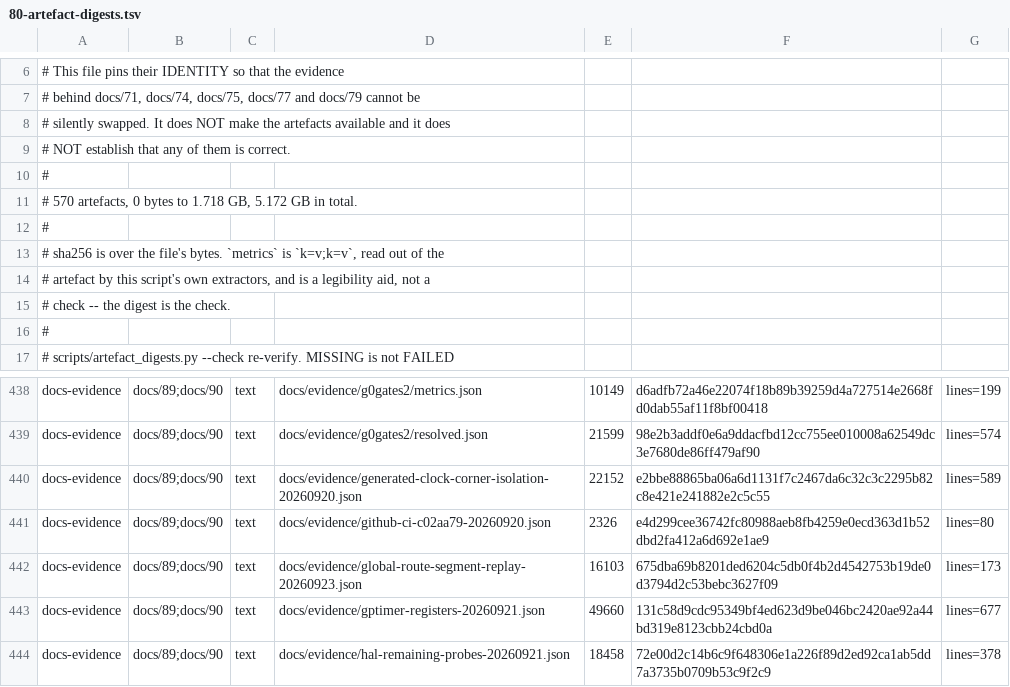
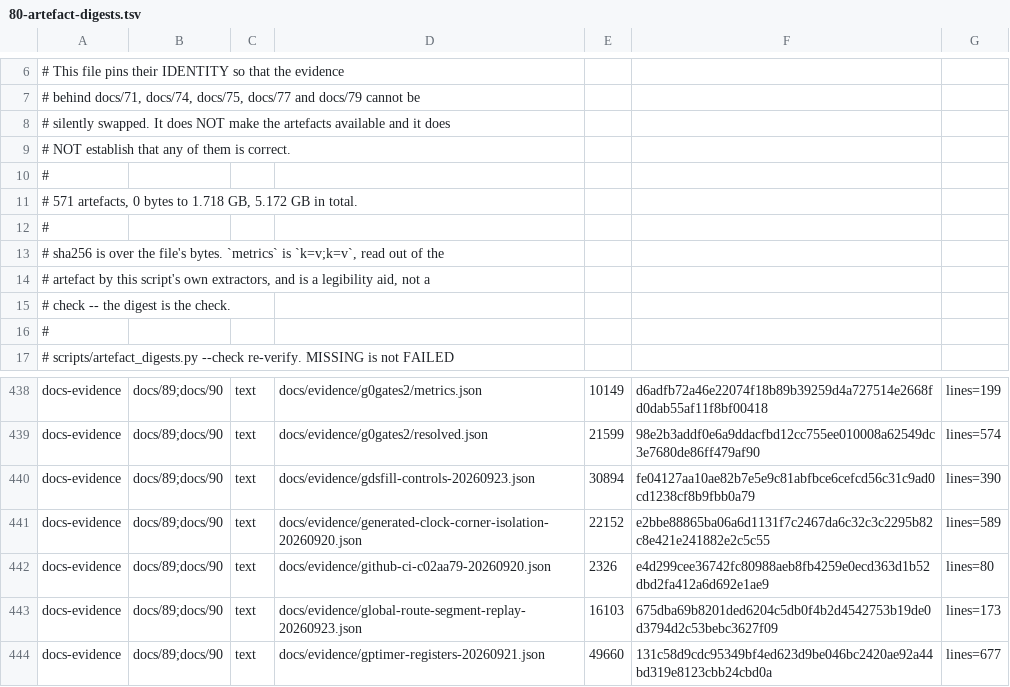
Before and after one commit to Melihakbulut221/nssoc, a TSV file: docs/80-artefact-digests.tsv, drawn as a sheet; only a part is shown, gaps mark what is left out; the shorter side is filled out with more unchanged rows.

Commit message:
Retain bounded gdsfill controls and resumable geometry-preserving fill

```diff
--- a/docs/80-artefact-digests.tsv
+++ b/docs/80-artefact-digests.tsv
@@ -10,3 +10,3 @@
 #
-# 570 artefacts, 0 bytes to 1.718 GB, 5.172 GB in total.
+# 571 artefacts, 0 bytes to 1.718 GB, 5.172 GB in total.
 #
@@ -439,2 +439,3 @@ docs-evidence	docs/89;docs/90	text	docs/evidence/g0gates2/metrics.json	10149	d6a
 docs-evidence	docs/89;docs/90	text	docs/evidence/g0gates2/resolved.json	21599	98e2b3addf0e6a9ddacfbd12cc755ee010008a62549dc3e7680de86ff479af90	lines=574
+docs-evidence	docs/89;docs/90	text	docs/evidence/gdsfill-controls-20260923.json	30894	fe04127aa10ae82b7e5e9c81abfbce6cefcd56c31c9ad0cd1238cf8b9fbb0a79	lines=390
 docs-evidence	docs/89;docs/90	text	docs/evidence/generated-clock-corner-isolation-20260920.json	22152	e2bbe88865ba06a6d1131f7c2467da6c32c3c2295b82c8e421e241882e2c5c55	lines=589
```
Also changed, not shown: 7 other files.
